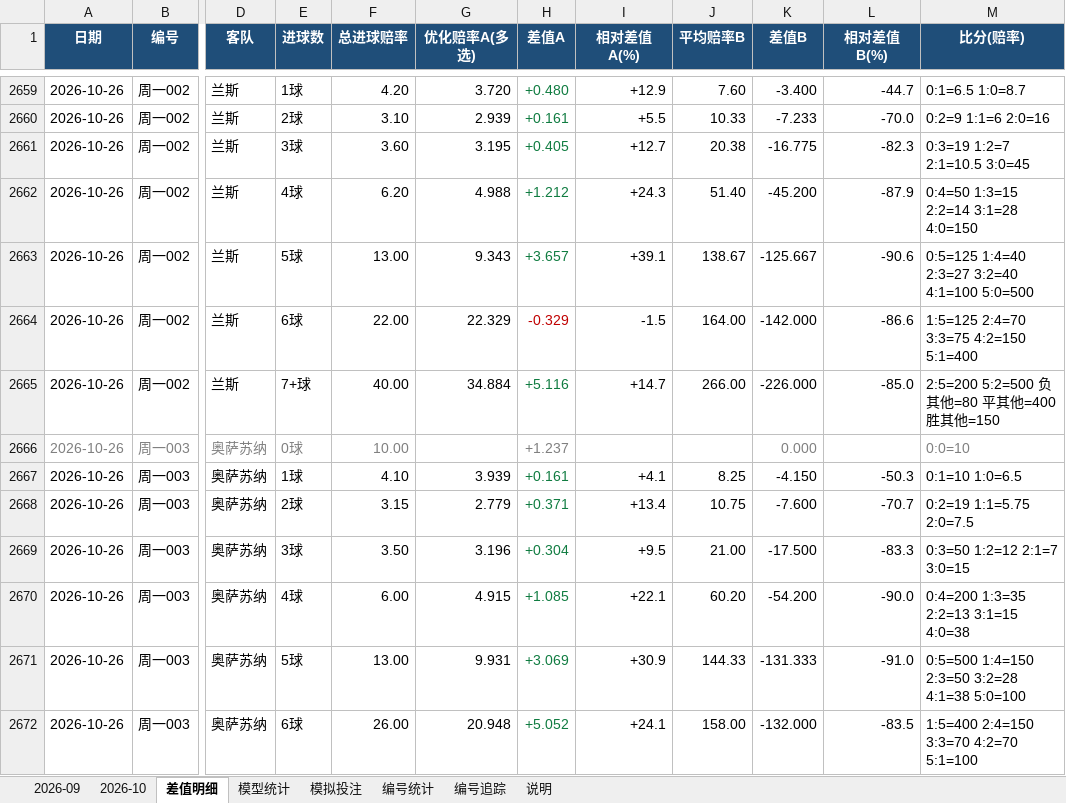
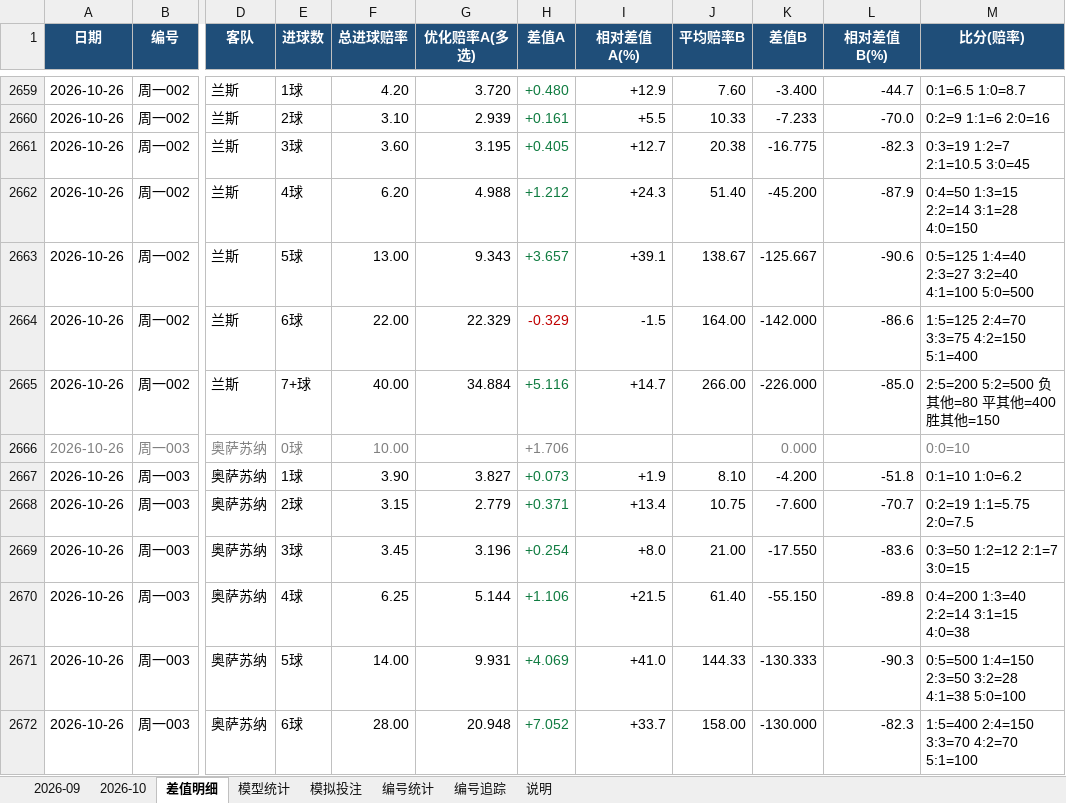
Before and after one commit to chuangyuyu/jingcai, an Excel workbook: docs/excel/竞彩进球数预测.xlsx, sheet 差值明细, drawn as a sheet; only a part is shown, gaps mark what is left out; values as stored, in another font and other column widths than the file's, no borders; the diff covers the shown part only; the diff names each change by its address in the sheet, - before the commit and + after, or states it on an @@ line.

Commit message:
data: 赔率 新增0 变化2 快照+4（2026-10-26）；编号警戒 1 项；Excel 更新

```diff
--- a/docs/excel/竞彩进球数预测.xlsx (sheet 差值明细)
+++ b/docs/excel/竞彩进球数预测.xlsx (sheet 差值明细)
-H2666 (差值A): +1.237
+H2666 (差值A): +1.706
-F2667 (总进球赔率): 4.10
+F2667 (总进球赔率): 3.90
-G2667 (优化赔率A(多选)): 3.939
+G2667 (优化赔率A(多选)): 3.827
-H2667 (差值A): +0.161
+H2667 (差值A): +0.073
-I2667 (相对差值A(%)): +4.1
+I2667 (相对差值A(%)): +1.9
-J2667 (平均赔率B): 8.25
+J2667 (平均赔率B): 8.10
-K2667 (差值B): -4.150
+K2667 (差值B): -4.200
-L2667 (相对差值B(%)): -50.3
+L2667 (相对差值B(%)): -51.8
-M2667 (比分(赔率)): 0:1=10 1:0=6.5
+M2667 (比分(赔率)): 0:1=10 1:0=6.2
-F2669 (总进球赔率): 3.50
+F2669 (总进球赔率): 3.45
-H2669 (差值A): +0.304
+H2669 (差值A): +0.254
-I2669 (相对差值A(%)): +9.5
+I2669 (相对差值A(%)): +8.0
-K2669 (差值B): -17.500
+K2669 (差值B): -17.550
-L2669 (相对差值B(%)): -83.3
+L2669 (相对差值B(%)): -83.6
-F2670 (总进球赔率): 6.00
+F2670 (总进球赔率): 6.25
-G2670 (优化赔率A(多选)): 4.915
+G2670 (优化赔率A(多选)): 5.144
-H2670 (差值A): +1.085
+H2670 (差值A): +1.106
-I2670 (相对差值A(%)): +22.1
+I2670 (相对差值A(%)): +21.5
-J2670 (平均赔率B): 60.20
+J2670 (平均赔率B): 61.40
-K2670 (差值B): -54.200
+K2670 (差值B): -55.150
-L2670 (相对差值B(%)): -90.0
+L2670 (相对差值B(%)): -89.8
-M2670 (比分(赔率)): 0:4=200 1:3=35 2:2=13 3:1=15 4:0=38
+M2670 (比分(赔率)): 0:4=200 1:3=40 2:2=14 3:1=15 4:0=38
-F2671 (总进球赔率): 13.00
+F2671 (总进球赔率): 14.00
-H2671 (差值A): +3.069
+H2671 (差值A): +4.069
-I2671 (相对差值A(%)): +30.9
+I2671 (相对差值A(%)): +41.0
-K2671 (差值B): -131.333
+K2671 (差值B): -130.333
-L2671 (相对差值B(%)): -91.0
+L2671 (相对差值B(%)): -90.3
-F2672 (总进球赔率): 26.00
+F2672 (总进球赔率): 28.00
-H2672 (差值A): +5.052
+H2672 (差值A): +7.052
-I2672 (相对差值A(%)): +24.1
+I2672 (相对差值A(%)): +33.7
-K2672 (差值B): -132.000
+K2672 (差值B): -130.000
-L2672 (相对差值B(%)): -83.5
+L2672 (相对差值B(%)): -82.3
```
Also changed, not shown: 36 edited cells and cell formats elsewhere in this sheet, sheet 2026-10, sheet 模型统计, 5 other files.
